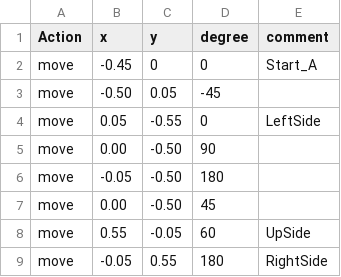
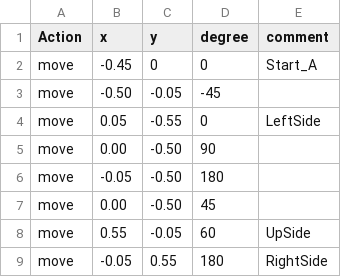
Before and after one commit to safubuki/burger_war, a CSV file: burger_war/scripts/position_list.csv, drawn as a sheet; only a part is shown.

Commit message:
typo

```diff
--- a/burger_war/scripts/position_list.csv
+++ b/burger_war/scripts/position_list.csv
@@ -2,3 +2,3 @@ Action,x,y,degree,comment
 move,-0.45,0,0,Start_A
-move,-0.50,0.05,-45,
+move,-0.50,-0.05,-45,
 move,0.05,-0.55,0,LeftSide
```
